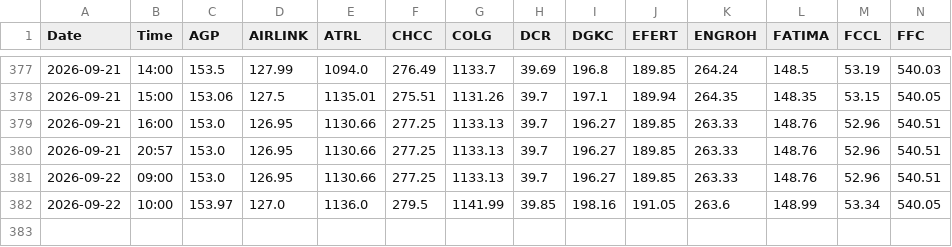
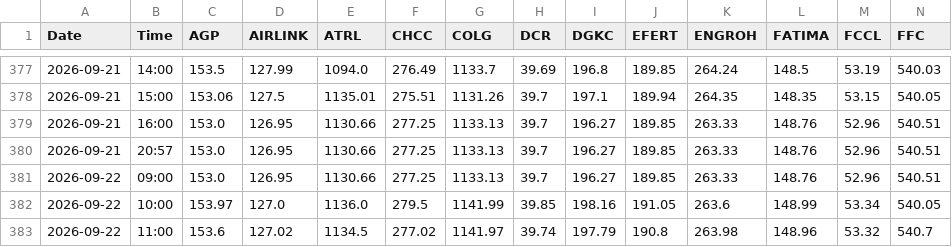
Before and after one commit to anasellahikhan/psx-tracker, a CSV file: psx_live.csv, drawn as a sheet; only a part is shown, gaps mark what is left out; rows hold the shown columns only; the diff names each change by its address in the sheet, - before the commit and + after, or states it on an @@ line.

```diff
--- a/psx_live.csv
+++ b/psx_live.csv
+row 383: 2026-09-22 | 11:00 | 153.6 | 127.02 | 1134.5 | 277.02 | 1141.97 | 39.74 | 197.79 | 190.8 | 263.98 | 148.96 | 53.32 | 540.7
```
